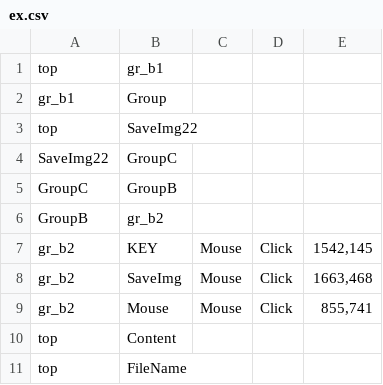
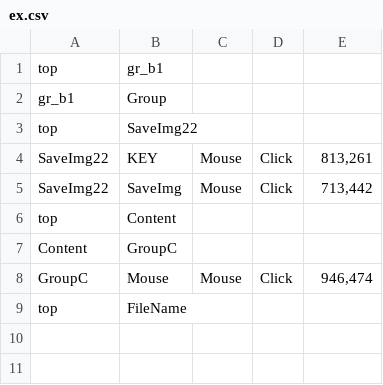
Before and after one commit to aoiupen/Macro_Tree, a CSV file: ex.csv, drawn as a sheet.

```diff
--- a/ex.csv
+++ b/ex.csv
@@ -3,9 +3,7 @@ gr_b1,Group,,,,
 top,SaveImg22,,,,
-SaveImg22,GroupC,,,,
-GroupC,GroupB,,,,
-GroupB,gr_b2,,,,
-gr_b2,KEY,Mouse,Click,"1542,145",
-gr_b2,SaveImg,Mouse,Click,"1663,468",
-gr_b2,Mouse,Mouse,Click,"855,741",
+SaveImg22,KEY,Mouse,Click,"813,261",
+SaveImg22,SaveImg,Mouse,Click,"713,442",
 top,Content,,,,
+Content,GroupC,,,,
+GroupC,Mouse,Mouse,Click,"946,474",
 top,FileName,,,,
```
Also changed, not shown: 1 other file.
